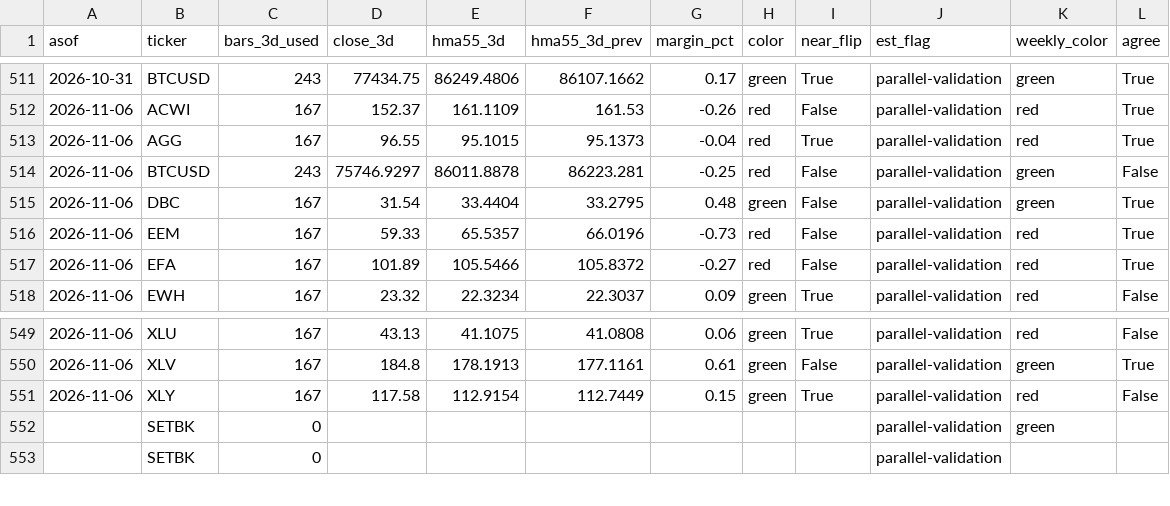
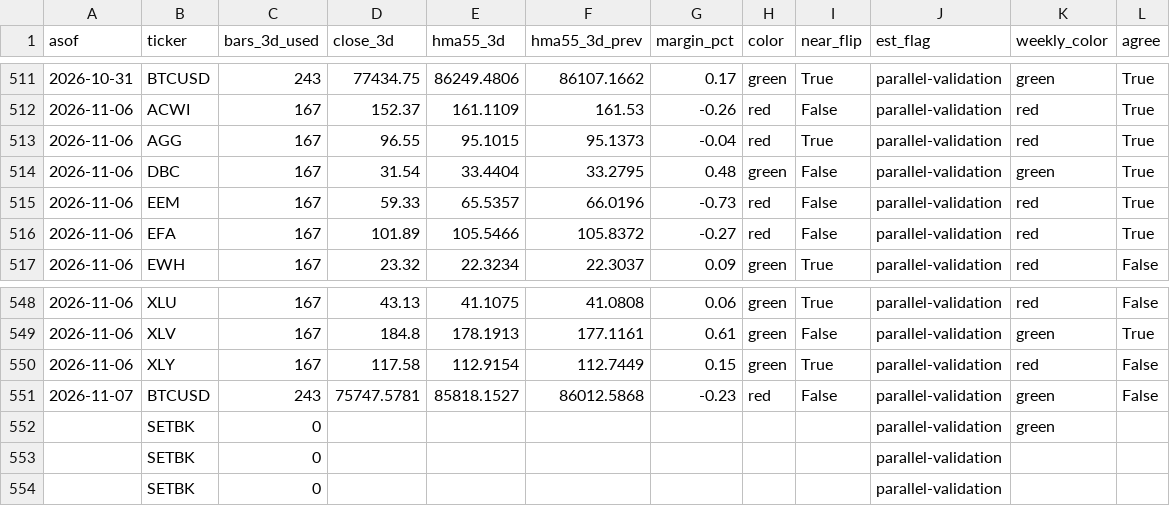
Before and after one commit to 8wy88kzpj9-pixel/hull-price-pipeline, a CSV file: data/hull3d.csv, drawn as a sheet; only a part is shown, gaps mark what is left out.

```diff
--- a/data/hull3d.csv
+++ b/data/hull3d.csv
@@ -513,3 +513,2 @@ asof,ticker,bars_3d_used,close_3d,hma55_3d,hma55_3d_prev,margin_pct,color,near_f
 2026-11-06,AGG,167,96.55,95.1015,95.1373,-0.04,red,True,parallel-validation,red,True
-2026-11-06,BTCUSD,243,75746.9297,86011.8878,86223.281,-0.25,red,False,parallel-validation,green,False
 2026-11-06,DBC,167,31.54,33.4404,33.2795,0.48,green,False,parallel-validation,green,True
@@ -551,3 +550,5 @@ asof,ticker,bars_3d_used,close_3d,hma55_3d,hma55_3d_prev,margin_pct,color,near_f
 2026-11-06,XLY,167,117.58,112.9154,112.7449,0.15,green,True,parallel-validation,red,False
+2026-11-07,BTCUSD,243,75747.5781,85818.1527,86012.5868,-0.23,red,False,parallel-validation,green,False
 ,SETBK,0,,,,,,,parallel-validation,green,
+,SETBK,0,,,,,,,parallel-validation,,
 ,SETBK,0,,,,,,,parallel-validation,,
```
Also changed, not shown: data/hull_weekly.csv, data/weekly_closes.csv, 2 other files.
